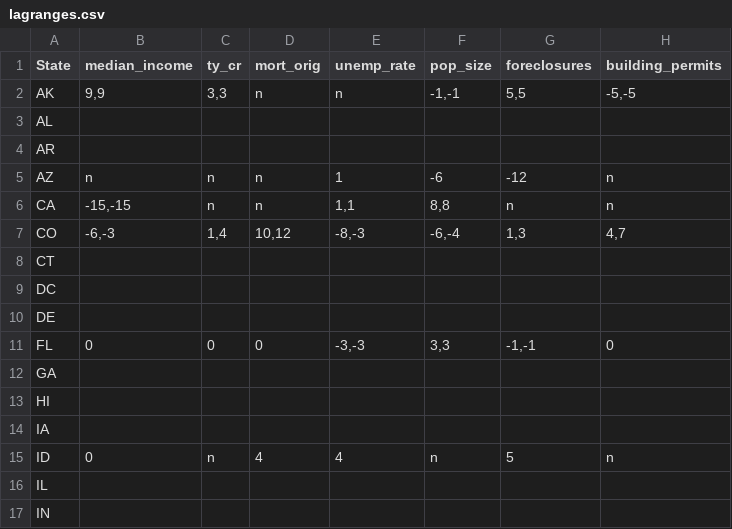
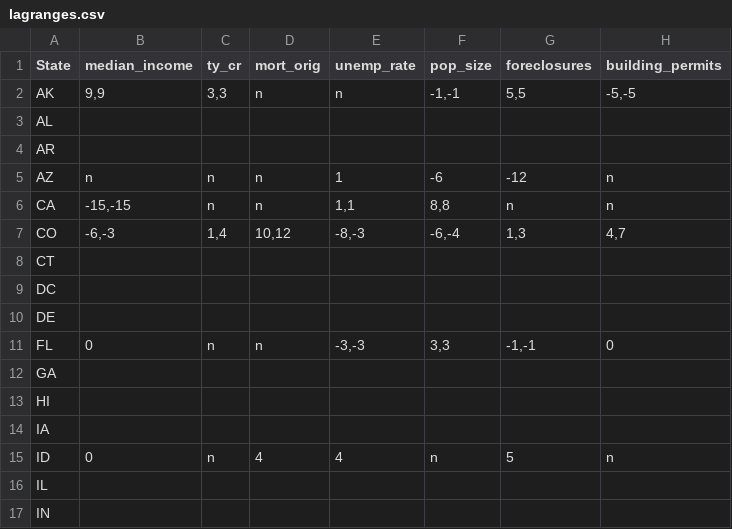
Before and after one commit to zhouzhenghui/svnrepository, a CSV file: SVNRepository/Data/Supply Demand/Data/lagranges.csv, drawn as a sheet; only a part is shown.

```diff
--- a/SVNRepository/Data/Supply Demand/Data/lagranges.csv
+++ b/SVNRepository/Data/Supply Demand/Data/lagranges.csv
@@ -10,3 +10,3 @@ DC,,,,,,,
 DE,,,,,,,
-FL,0,0,0,"-3,-3","3,3","-1,-1",0
+FL,0,n,n,"-3,-3","3,3","-1,-1",0
 GA,,,,,,,
```
Also changed, not shown: 3 other files.
